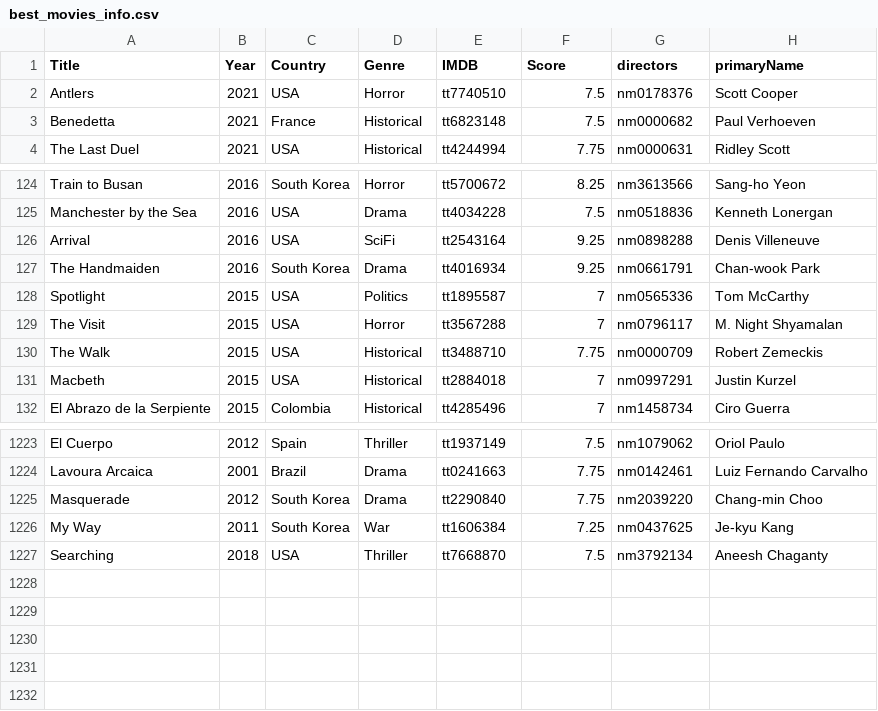
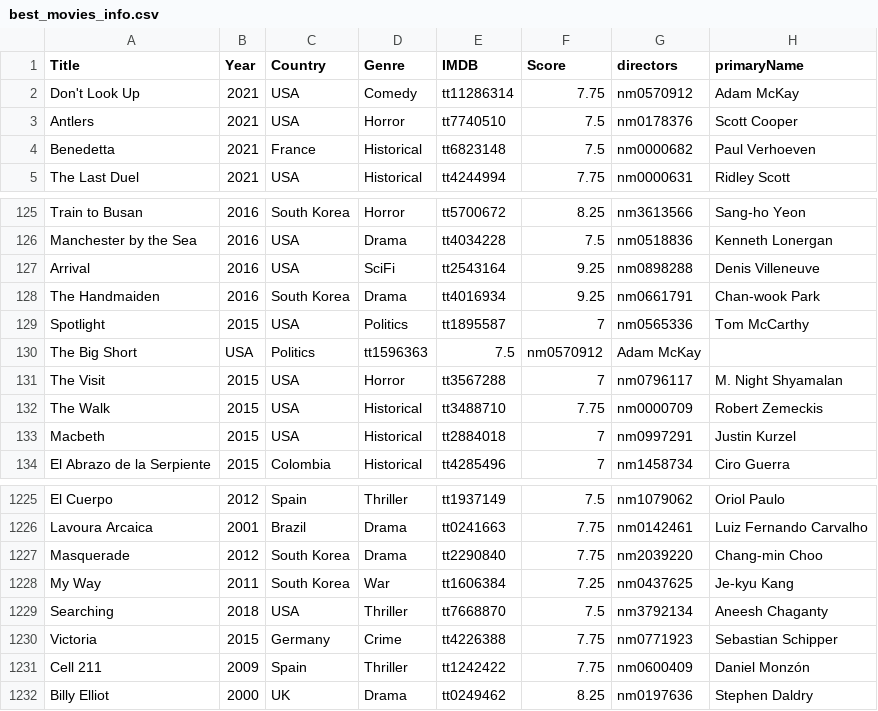
Before and after one commit to jpneto/movies, a CSV file: movies/best_movies_info.csv, drawn as a sheet; only a part is shown, gaps mark what is left out; the diff names each change by its address in the sheet, - before the commit and + after, or states it on an @@ line.

```diff
--- a/movies/best_movies_info.csv
+++ b/movies/best_movies_info.csv
+row 2: Don't Look Up | 2021 | USA | Comedy | tt11286314 | 7.75 | nm0570912 | Adam McKay
+row 130: The Big Short | USA | Politics | tt1596363 | 7.5 | nm0570912 | Adam McKay
+row 1230: Victoria | 2015 | Germany | Crime | tt4226388 | 7.75 | nm0771923 | Sebastian Schipper
+row 1231: Cell 211 | 2009 | Spain | Thriller | tt1242422 | 7.75 | nm0600409 | Daniel Monzón
+row 1232: Billy Elliot | 2000 | UK | Drama | tt0249462 | 8.25 | nm0197636 | Stephen Daldry
```
Also changed, not shown: movies/ratings.csv, 1 other file.
